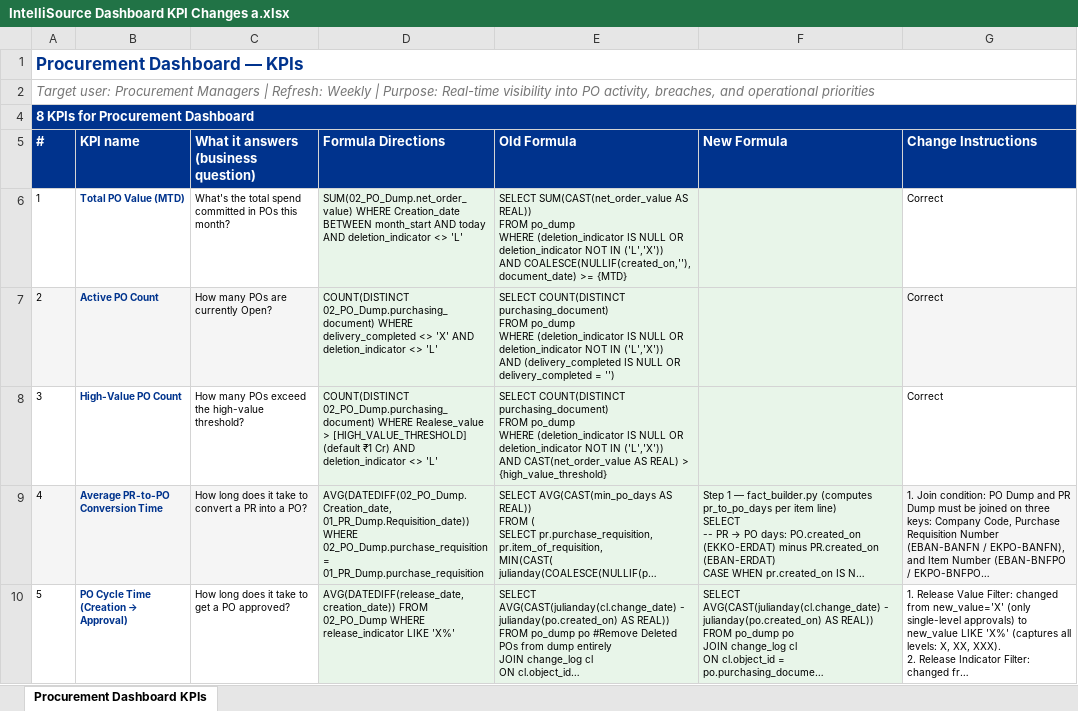
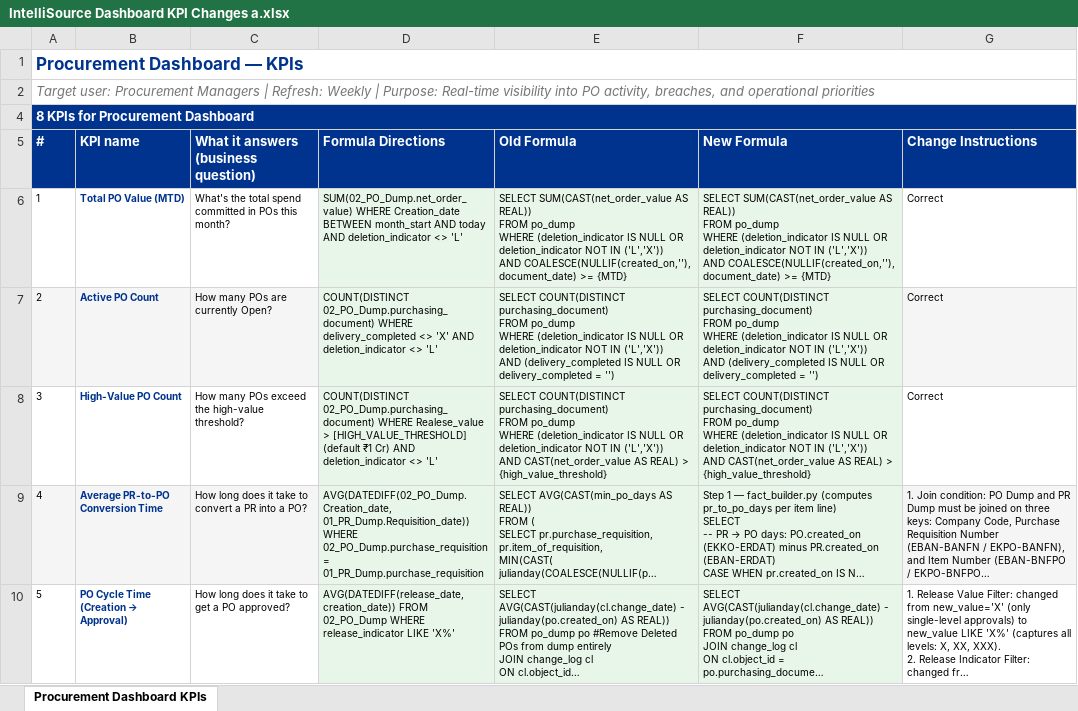
Before and after one commit to satyam-raj404/kpmg-intelliflow, an Excel workbook: IntelliSource Dashboard KPI Changes a.xlsx, sheet Procurement Dashboard KPIs, drawn as a sheet; only a part is shown; long unchanged cells end in …; values as stored, in another font and other column widths than the file's, no borders; ↵ is a line break in a cell; the diff names each change by its address in the sheet, - before the commit and + after, or states it on an @@ line.

```diff
--- a/IntelliSource Dashboard KPI Changes a.xlsx (sheet Procurement Dashboard KPIs)
+++ b/IntelliSource Dashboard KPI Changes a.xlsx (sheet Procurement Dashboard KPIs)
-F6 (New Formula): (empty)
+F6 (New Formula): SELECT SUM(CAST(net_order_value AS REAL)) ↵ FROM po_dump ↵ WHERE (deletion_indicator IS NULL OR deletion_indicator NOT IN ('L','X')) ↵ AND COALESCE(NULLIF(created_on,''), document_date) >= {MTD}
-F7 (New Formula): (empty)
+F7 (New Formula): SELECT COUNT(DISTINCT purchasing_document) ↵ FROM po_dump ↵ WHERE (deletion_indicator IS NULL OR deletion_indicator NOT IN ('L','X')) ↵ AND (delivery_completed IS NULL OR delivery_completed = '')
-F8 (New Formula): (empty)
+F8 (New Formula): SELECT COUNT(DISTINCT purchasing_document) ↵ FROM po_dump ↵ WHERE (deletion_indicator IS NULL OR deletion_indicator NOT IN ('L','X')) ↵ AND CAST(net_order_value AS REAL) > {high_value_threshold}
```
Also changed, not shown: KPI_Query_Results.xlsx.
